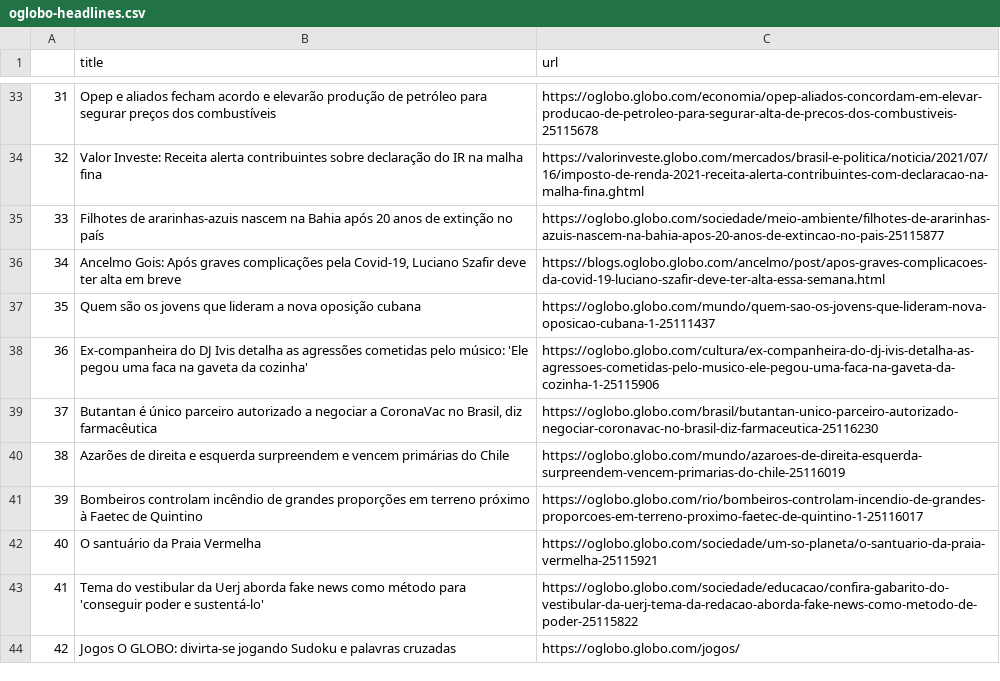
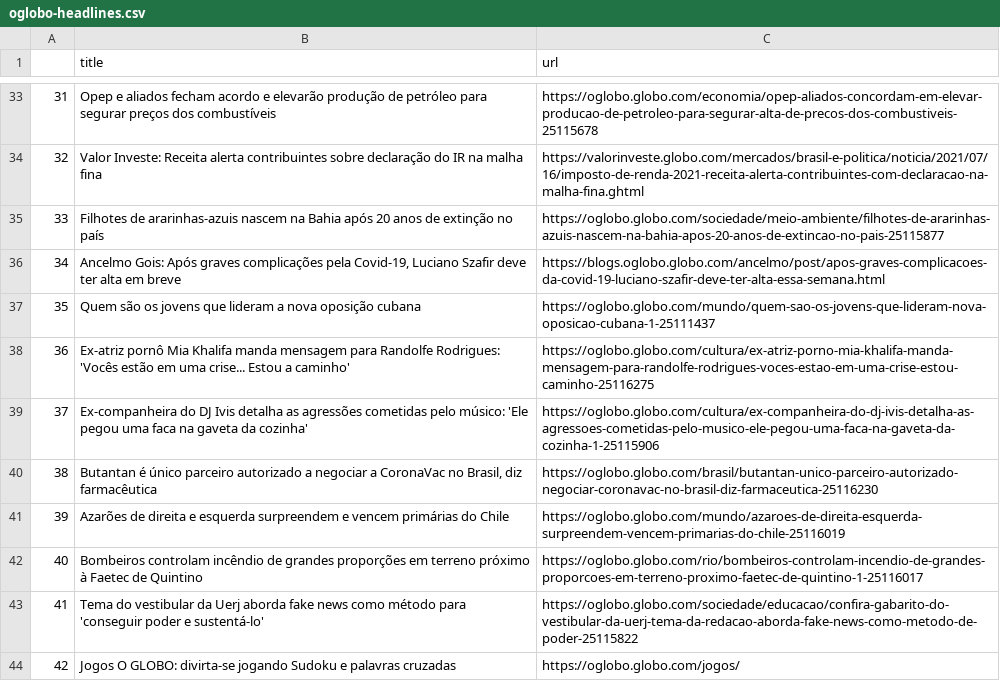
Before and after one commit to belisards/oglobo_headlines, a CSV file: oglobo-headlines.csv, drawn as a sheet; only a part is shown, gaps mark what is left out; removed rows and columns are numbered as before the commit, all else as after; the diff names each change by its address in the sheet, - before the commit and + after, or states it on an @@ line.

```diff
--- a/oglobo-headlines.csv
+++ b/oglobo-headlines.csv
+row 38: 36 | Ex-atriz pornô Mia Khalifa manda mensagem para Randolfe Rodrigues: 'Vocês estão em uma crise... Estou a caminho' | https://oglobo.globo.com/cultura/ex-atriz-porno-mia-khalifa-manda-mensagem-para-randolfe-rodrigues-voces-estao-em-uma-crise-estou-caminho-25116275
@@ column A renumbered between rows 39 and 42 @@
-row 42: 40 | O santuário da Praia Vermelha | https://oglobo.globo.com/sociedade/um-so-planeta/o-santuario-da-praia-vermelha-25115921
```
